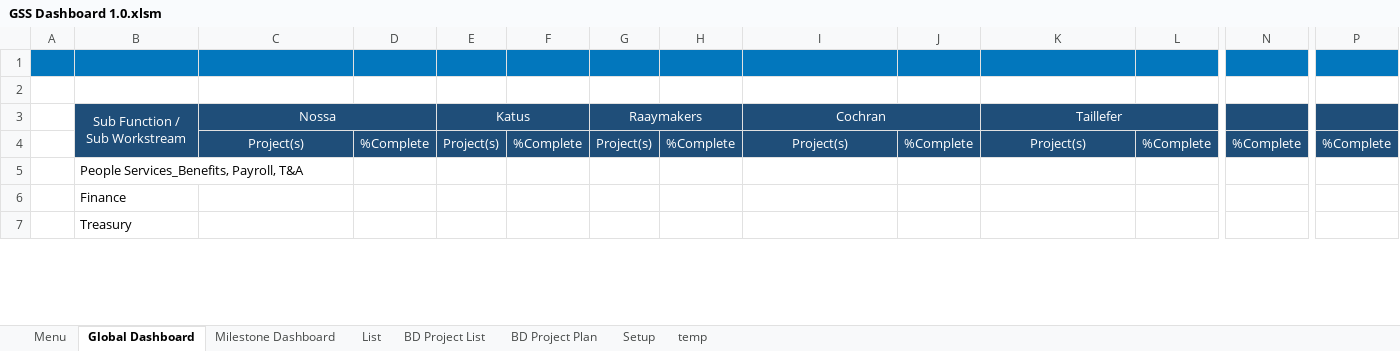
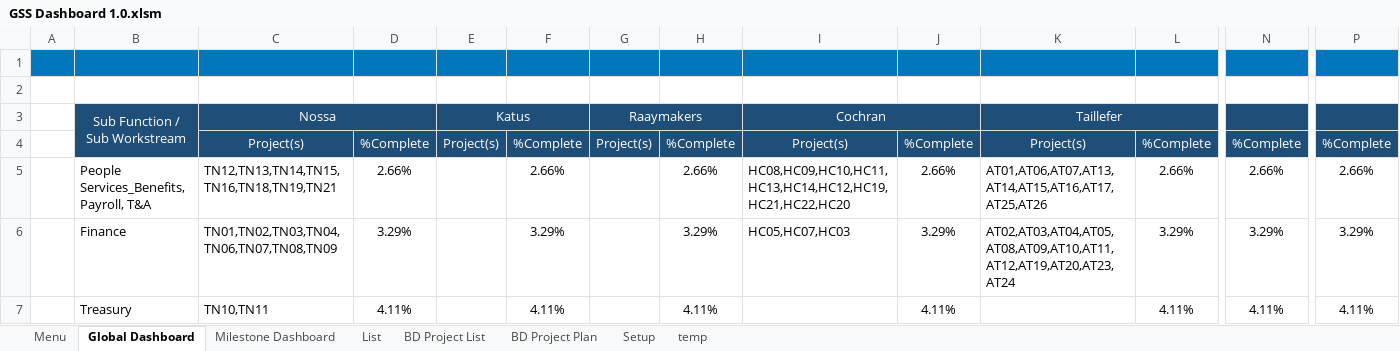
Before and after one commit to cbodevelopers/Ferramentas, an Excel workbook: Projeto Lisa/GSS Dashboard 1.0.xlsm, sheet Global Dashboard, drawn as a sheet; only a part is shown, gaps mark what is left out; values as stored, in another font and other column widths than the file's, no borders; charts and pictures not drawn; the diff covers the shown part only; the diff names each change by its address in the sheet, - before the commit and + after, or states it on an @@ line.

Commit message:
Develop Global Dashboard Generation

```diff
--- a/Projeto Lisa/GSS Dashboard 1.0.xlsm (sheet Global Dashboard)
+++ b/Projeto Lisa/GSS Dashboard 1.0.xlsm (sheet Global Dashboard)
-C5 (Nossa): (empty)
+C5 (Nossa): TN12,TN13,TN14,TN15,TN16,TN18,TN19,TN21
-D5: (empty)
+D5: 2.66%
-F5: (empty)
+F5: 2.66%
-H5: (empty)
+H5: 2.66%
-I5 (Cochran): (empty)
+I5 (Cochran): HC08,HC09,HC10,HC11,HC13,HC14,HC12,HC19,HC21,HC22,HC20
-J5: (empty)
+J5: 2.66%
-K5 (Taillefer): (empty)
+K5 (Taillefer): AT01,AT06,AT07,AT13,AT14,AT15,AT16,AT17,AT25,AT26
-L5: (empty)
+L5: 2.66%
-N5: (empty)
+N5: 2.66%
-P5: (empty)
+P5: 2.66%
-C6 (Nossa): (empty)
+C6 (Nossa): TN01,TN02,TN03,TN04,TN06,TN07,TN08,TN09
-D6: (empty)
+D6: 3.29%
-F6: (empty)
+F6: 3.29%
-H6: (empty)
+H6: 3.29%
-I6 (Cochran): (empty)
+I6 (Cochran): HC05,HC07,HC03
-J6: (empty)
+J6: 3.29%
-K6 (Taillefer): (empty)
+K6 (Taillefer): AT02,AT03,AT04,AT05,AT08,AT09,AT10,AT11,AT12,AT19,AT20,AT23,AT24
-L6: (empty)
+L6: 3.29%
-N6: (empty)
+N6: 3.29%
-P6: (empty)
+P6: 3.29%
-C7 (Nossa): (empty)
+C7 (Nossa): TN10,TN11
-D7: (empty)
+D7: 4.11%
-F7: (empty)
+F7: 4.11%
-H7: (empty)
+H7: 4.11%
-J7: (empty)
+J7: 4.11%
-L7: (empty)
+L7: 4.11%
-N7: (empty)
+N7: 4.11%
-P7: (empty)
+P7: 4.11%
```
Also changed, not shown: 71 edited cells elsewhere in this sheet, sheet BD Project Plan, sheet BD Project List, sheet temp, charts or pictures.
